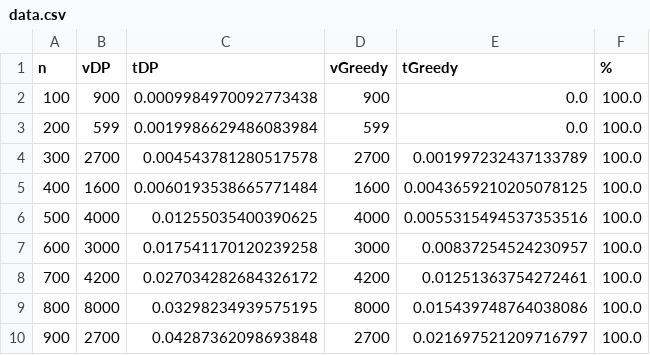
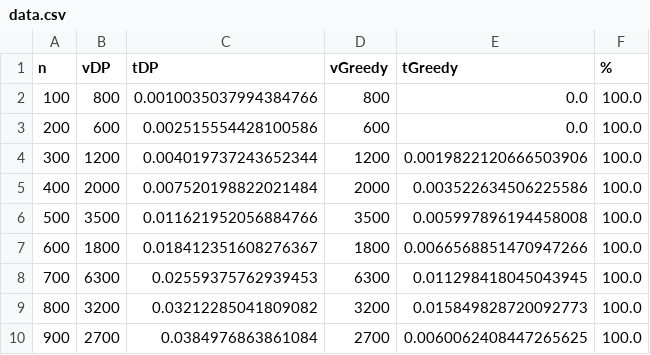
Before and after one commit to RobertoFORTs/Rod-Cutting-Problem, a CSV file: data.csv, drawn as a sheet; only a part is shown; the diff covers the shown part only.

Commit message:
fix greedy algorithm

```diff
--- a/data.csv
+++ b/data.csv
@@ -1,10 +1,10 @@
 n,vDP,tDP,vGreedy,tGreedy,%
-100,900,0.0009984970092773438,900,0.0,100.0
-200,599,0.0019986629486083984,599,0.0,100.0
-300,2700,0.004543781280517578,2700,0.001997232437133789,100.0
-400,1600,0.0060193538665771484,1600,0.0043659210205078125,100.0
-500,4000,0.01255035400390625,4000,0.0055315494537353516,100.0
-600,3000,0.017541170120239258,3000,0.00837254524230957,100.0
-700,4200,0.027034282684326172,4200,0.01251363754272461,100.0
-800,8000,0.03298234939575195,8000,0.015439748764038086,100.0
-900,2700,0.04287362098693848,2700,0.021697521209716797,100.0
+100,800,0.0010035037994384766,800,0.0,100.0
+200,600,0.002515554428100586,600,0.0,100.0
+300,1200,0.004019737243652344,1200,0.0019822120666503906,100.0
+400,2000,0.007520198822021484,2000,0.003522634506225586,100.0
+500,3500,0.011621952056884766,3500,0.005997896194458008,100.0
+600,1800,0.018412351608276367,1800,0.0066568851470947266,100.0
+700,6300,0.02559375762939453,6300,0.011298418045043945,100.0
+800,3200,0.03212285041809082,3200,0.015849828720092773,100.0
+900,2700,0.0384976863861084,2700,0.0060062408447265625,100.0
```
Also changed, not shown: 40 edited cells elsewhere in this file, 1 other file.
